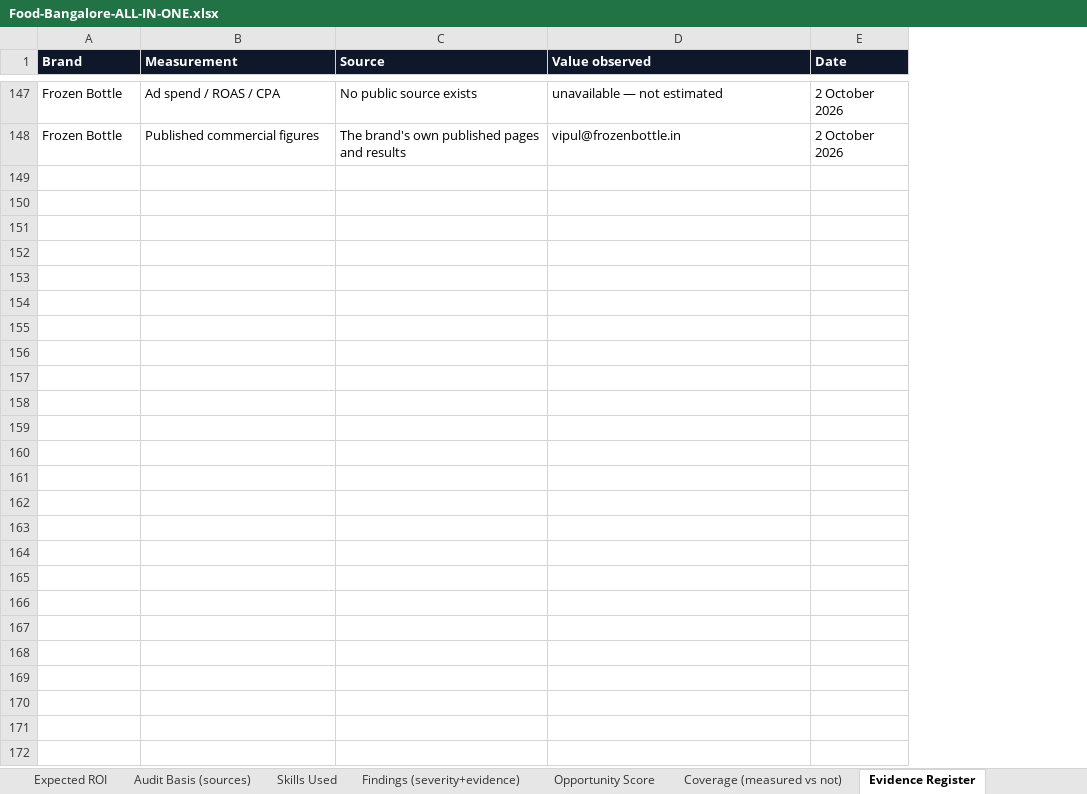
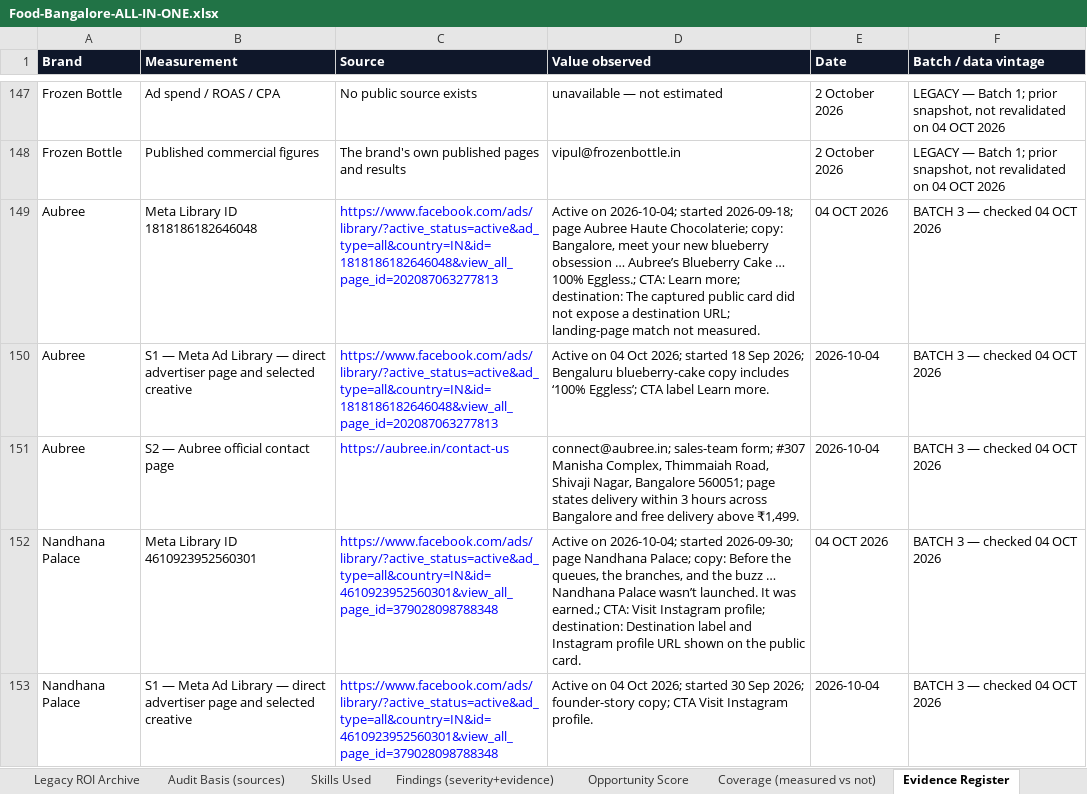
Before and after one commit to vamsy16/arena-performance-marketing, an Excel workbook: niches/food-bengaluru/Food-Bangalore-ALL-IN-ONE.xlsx, sheet Evidence Register, drawn as a sheet; only a part is shown, gaps mark what is left out; values as stored, in another font and other column widths than the file's, no borders; the diff covers the shown part only; the diff names each change by its address in the sheet, - before the commit and + after, or states it on an @@ line.

Commit message:
Add source-checked Batch 3 food leads
Co-authored-by: arena-agent <297053741+arena-agent@users.noreply.github.com>

```diff
--- a/niches/food-bengaluru/Food-Bangalore-ALL-IN-ONE.xlsx (sheet Evidence Register)
+++ b/niches/food-bengaluru/Food-Bangalore-ALL-IN-ONE.xlsx (sheet Evidence Register)
-sheet tab: Expected ROI
+sheet tab: Legacy ROI Archive
+column F (Batch / data vintage), rows 147-148: LEGACY — Batch 1; prior snapshot, not revalidated on 04 OCT 2026 | LEGACY — Batch 1; prior snapshot, not revalidated on 04 OCT 2026
+row 149: Aubree | Meta Library ID 1818186182646048 | https://www.facebook.com/ads/library/?active_status=active&ad_type=all&country=IN&id=1818186182646048&view_all_page_id=202087063277813 | Active on 2026-10-04; started 2026-09-18; page Aubree Haute Chocolaterie; copy: Bangalore, meet your new blueberry obsession … Aubree’s Blueberry Cake … 100% Eggless.; CTA: Learn more; destination: The captured public card did not expose a destination URL; landing-page match not measured. | 04 OCT 2026 | BATCH 3 — checked 04 OCT 2026
+row 150: Aubree | S1 — Meta Ad Library — direct advertiser page and selected creative | https://www.facebook.com/ads/library/?active_status=active&ad_type=all&country=IN&id=1818186182646048&view_all_page_id=202087063277813 | Active on 04 Oct 2026; started 18 Sep 2026; Bengaluru blueberry-cake copy includes ‘100% Eggless’; CTA label Learn more. | 2026-10-04 | BATCH 3 — checked 04 OCT 2026
+row 151: Aubree | S2 — Aubree official contact page | https://aubree.in/contact-us | connect@aubree.in; sales-team form; #307 Manisha Complex, Thimmaiah Road, Shivaji Nagar, Bangalore 560051; page states delivery within 3 hours across Bangalore and free delivery above ₹1,499. | 2026-10-04 | BATCH 3 — checked 04 OCT 2026
+row 152: Nandhana Palace | Meta Library ID 4610923952560301 | https://www.facebook.com/ads/library/?active_status=active&ad_type=all&country=IN&id=4610923952560301&view_all_page_id=379028098788348 | Active on 2026-10-04; started 2026-09-30; page Nandhana Palace; copy: Before the queues, the branches, and the buzz … Nandhana Palace wasn’t launched. It was earned.; CTA: Visit Instagram profile; destination: Destination label and Instagram profile URL shown on the public card. | 04 OCT 2026 | BATCH 3 — checked 04 OCT 2026
+row 153: Nandhana Palace | S1 — Meta Ad Library — direct advertiser page and selected creative | https://www.facebook.com/ads/library/?active_status=active&ad_type=all&country=IN&id=4610923952560301&view_all_page_id=379028098788348 | Active on 04 Oct 2026; started 30 Sep 2026; founder-story copy; CTA Visit Instagram profile. | 2026-10-04 | BATCH 3 — checked 04 OCT 2026
```
Also changed, not shown: 37 added rows elsewhere in this sheet, sheet Verify These (links), sheet Opportunity Score, sheet Coverage (measured vs not), sheet Emails, sheet Findings (severity+evidence), sheet Leads, 7 more sheets, other sheet tabs, niches/food-bengaluru/Food-Bangalore-EMAILS-ONE-SHEET.xlsx, 39 other files.
